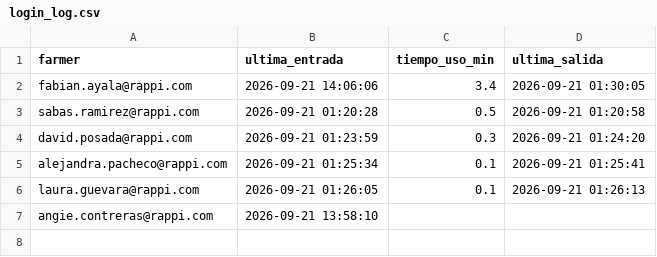
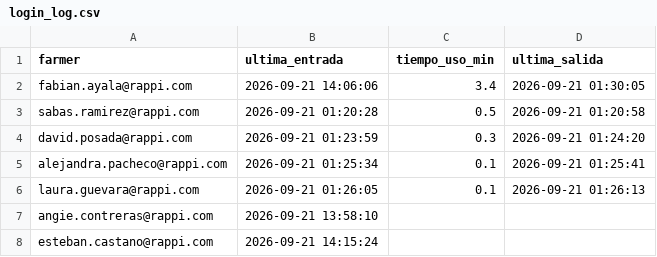
Before and after one commit to sabaschatia-netizen/wingman, a CSV file: data/login_log.csv, drawn as a sheet.

Commit message:
login: esteban.castano@rappi.com @ 2026-09-21 14:15:24

```diff
--- a/data/login_log.csv
+++ b/data/login_log.csv
@@ -7 +7,2 @@ laura.guevara@rappi.com,2026-09-21 01:26:05,0.1,2026-09-21 01:26:13
 angie.contreras@rappi.com,2026-09-21 13:58:10,,
+esteban.castano@rappi.com,2026-09-21 14:15:24,,
```
